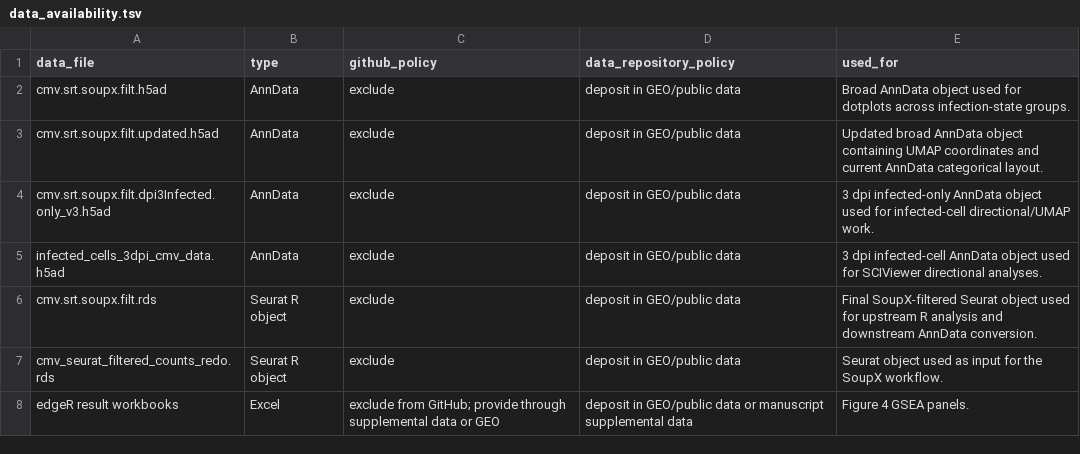
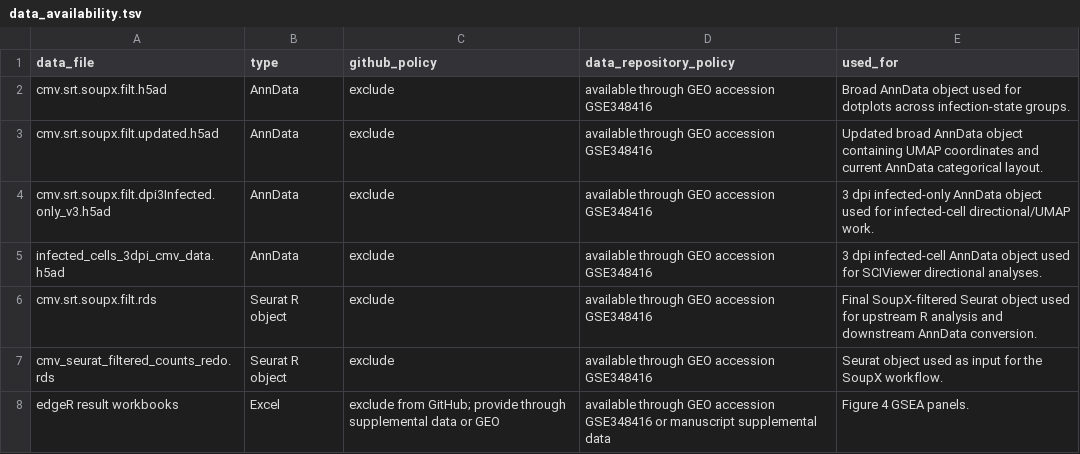
Before and after one commit to askartemir/HCMV_HOK_scRNAseq, a TSV file: manifests/data_availability.tsv, drawn as a sheet.

```diff
--- a/manifests/data_availability.tsv
+++ b/manifests/data_availability.tsv
@@ -1,8 +1,8 @@
 data_file	type	github_policy	data_repository_policy	used_for
-cmv.srt.soupx.filt.h5ad	AnnData	exclude	deposit in GEO/public data	Broad AnnData object used for dotplots across infection-state groups.
-cmv.srt.soupx.filt.updated.h5ad	AnnData	exclude	deposit in GEO/public data	Updated broad AnnData object containing UMAP coordinates and current AnnData categorical layout.
-cmv.srt.soupx.filt.dpi3Infected.only_v3.h5ad	AnnData	exclude	deposit in GEO/public data	3 dpi infected-only AnnData object used for infected-cell directional/UMAP work.
-infected_cells_3dpi_cmv_data.h5ad	AnnData	exclude	deposit in GEO/public data	3 dpi infected-cell AnnData object used for SCIViewer directional analyses.
-cmv.srt.soupx.filt.rds	Seurat R object	exclude	deposit in GEO/public data	Final SoupX-filtered Seurat object used for upstream R analysis and downstream AnnData conversion.
-cmv_seurat_filtered_counts_redo.rds	Seurat R object	exclude	deposit in GEO/public data	Seurat object used as input for the SoupX workflow.
-edgeR result workbooks	Excel	exclude from GitHub; provide through supplemental data or GEO	deposit in GEO/public data or manuscript supplemental data	Figure 4 GSEA panels.
+cmv.srt.soupx.filt.h5ad	AnnData	exclude	available through GEO accession GSE348416	Broad AnnData object used for dotplots across infection-state groups.
+cmv.srt.soupx.filt.updated.h5ad	AnnData	exclude	available through GEO accession GSE348416	Updated broad AnnData object containing UMAP coordinates and current AnnData categorical layout.
+cmv.srt.soupx.filt.dpi3Infected.only_v3.h5ad	AnnData	exclude	available through GEO accession GSE348416	3 dpi infected-only AnnData object used for infected-cell directional/UMAP work.
+infected_cells_3dpi_cmv_data.h5ad	AnnData	exclude	available through GEO accession GSE348416	3 dpi infected-cell AnnData object used for SCIViewer directional analyses.
+cmv.srt.soupx.filt.rds	Seurat R object	exclude	available through GEO accession GSE348416	Final SoupX-filtered Seurat object used for upstream R analysis and downstream AnnData conversion.
+cmv_seurat_filtered_counts_redo.rds	Seurat R object	exclude	available through GEO accession GSE348416	Seurat object used as input for the SoupX workflow.
+edgeR result workbooks	Excel	exclude from GitHub; provide through supplemental data or GEO	available through GEO accession GSE348416 or manuscript supplemental data	Figure 4 GSEA panels.
```
Also changed, not shown: manifests/R_objects_manifest.tsv, manifests/figure_code_map.tsv, 7 other files.
